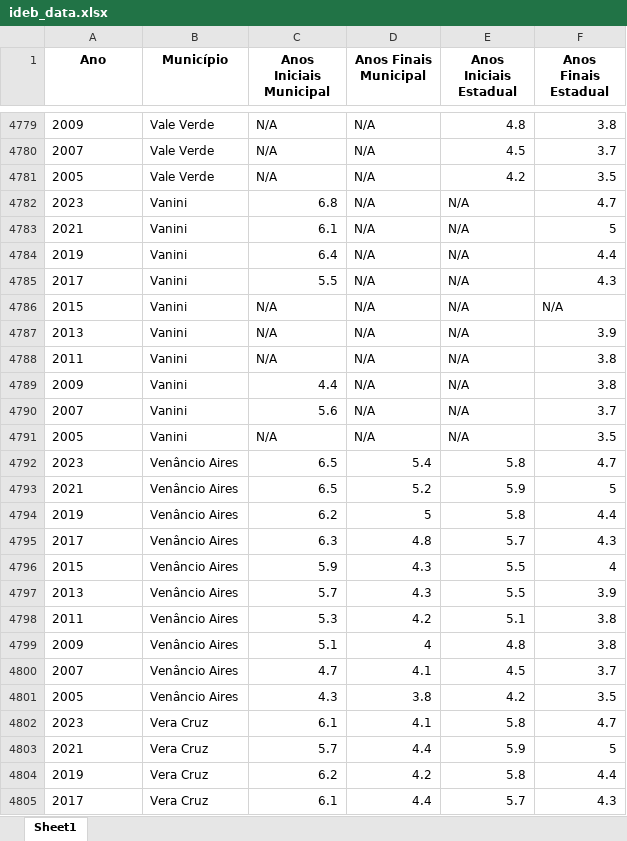
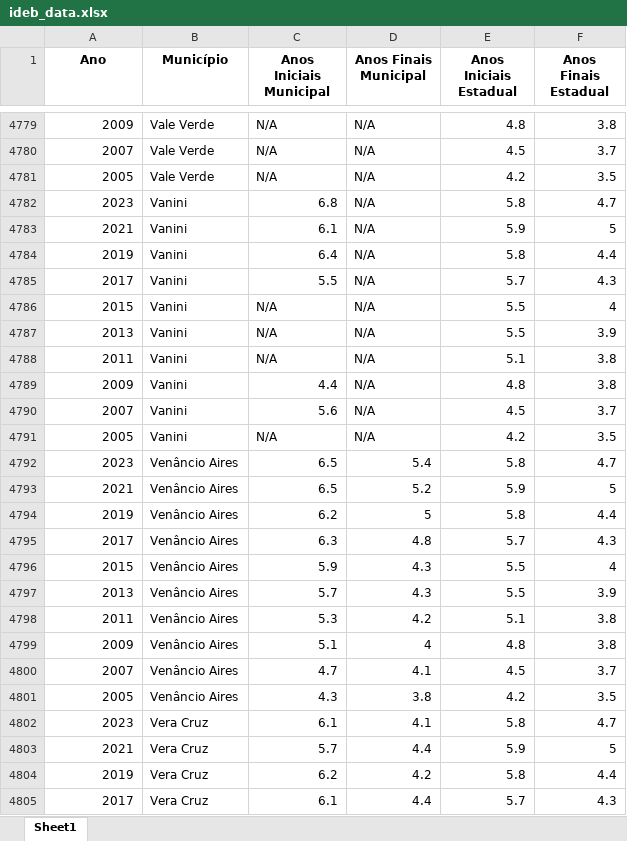
Before and after one commit to LucasRezende11/FISCALIZE-RS, an Excel workbook: data_tables/ideb_data.xlsx, sheet Sheet1, drawn as a sheet; only a part is shown, gaps mark what is left out; values as stored, in another font and other column widths than the file's, no borders; the diff covers the shown part only; the diff names each change by its address in the sheet, - before the commit and + after, or states it on an @@ line.

```diff
--- a/data_tables/ideb_data.xlsx (sheet Sheet1)
+++ b/data_tables/ideb_data.xlsx (sheet Sheet1)
-A4779:A4805 alignment: left
+A4779:A4805 alignment: right
-E4782 (Anos Iniciais Estadual): N/A
+E4782 (Anos Iniciais Estadual): 5.8
-E4783 (Anos Iniciais Estadual): N/A
+E4783 (Anos Iniciais Estadual): 5.9
-E4784 (Anos Iniciais Estadual): N/A
+E4784 (Anos Iniciais Estadual): 5.8
-E4785 (Anos Iniciais Estadual): N/A
+E4785 (Anos Iniciais Estadual): 5.7
-E4786:E4787 (Anos Iniciais Estadual): N/A
+E4786:E4787 (Anos Iniciais Estadual): 5.5
-F4786 (Anos Finais Estadual): N/A
+F4786 (Anos Finais Estadual): 4
-E4788 (Anos Iniciais Estadual): N/A
+E4788 (Anos Iniciais Estadual): 5.1
-E4789 (Anos Iniciais Estadual): N/A
+E4789 (Anos Iniciais Estadual): 4.8
-E4790 (Anos Iniciais Estadual): N/A
+E4790 (Anos Iniciais Estadual): 4.5
-E4791 (Anos Iniciais Estadual): N/A
+E4791 (Anos Iniciais Estadual): 4.2
```
Also changed, not shown: 1525 edited cells and cell formats elsewhere in this sheet.
